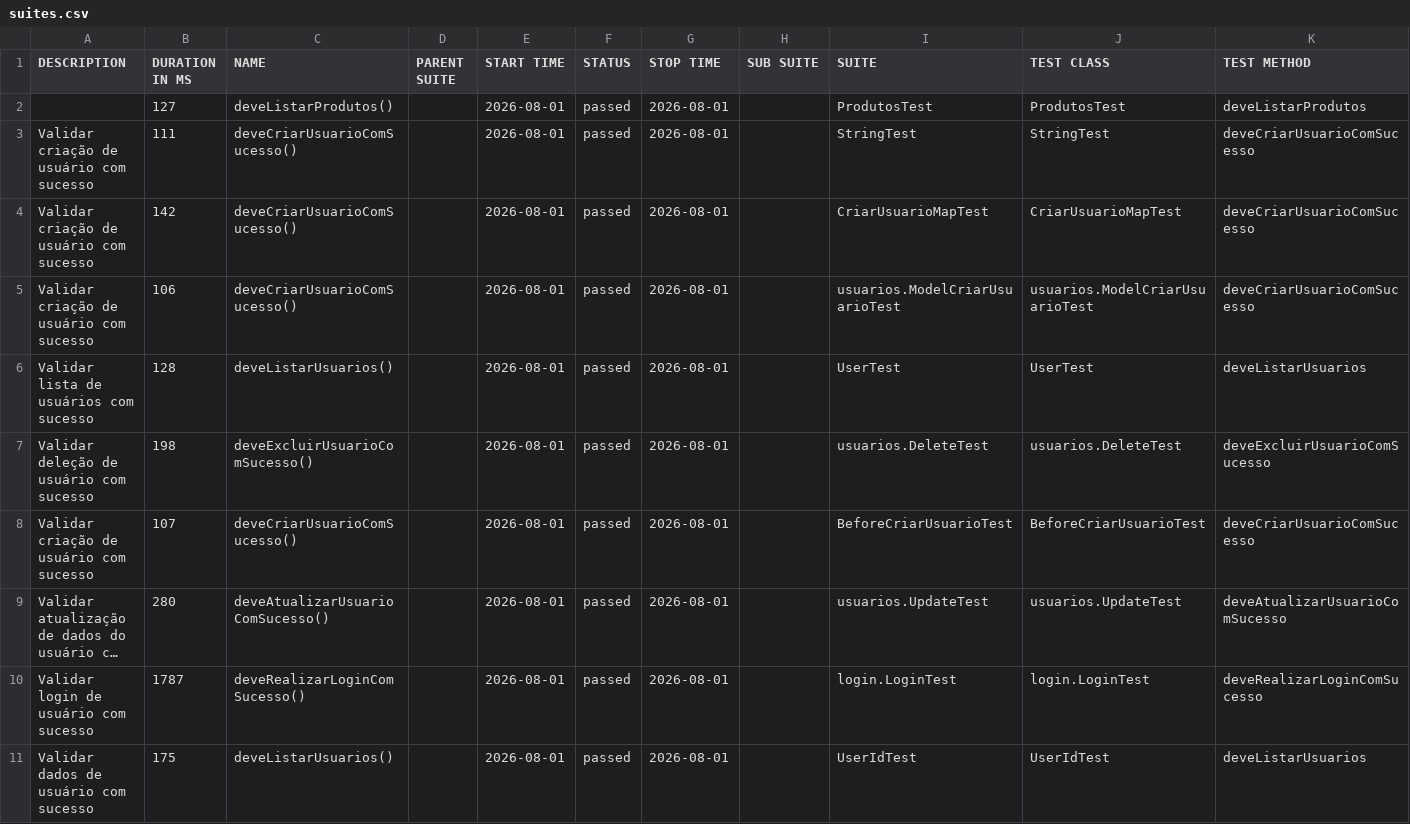
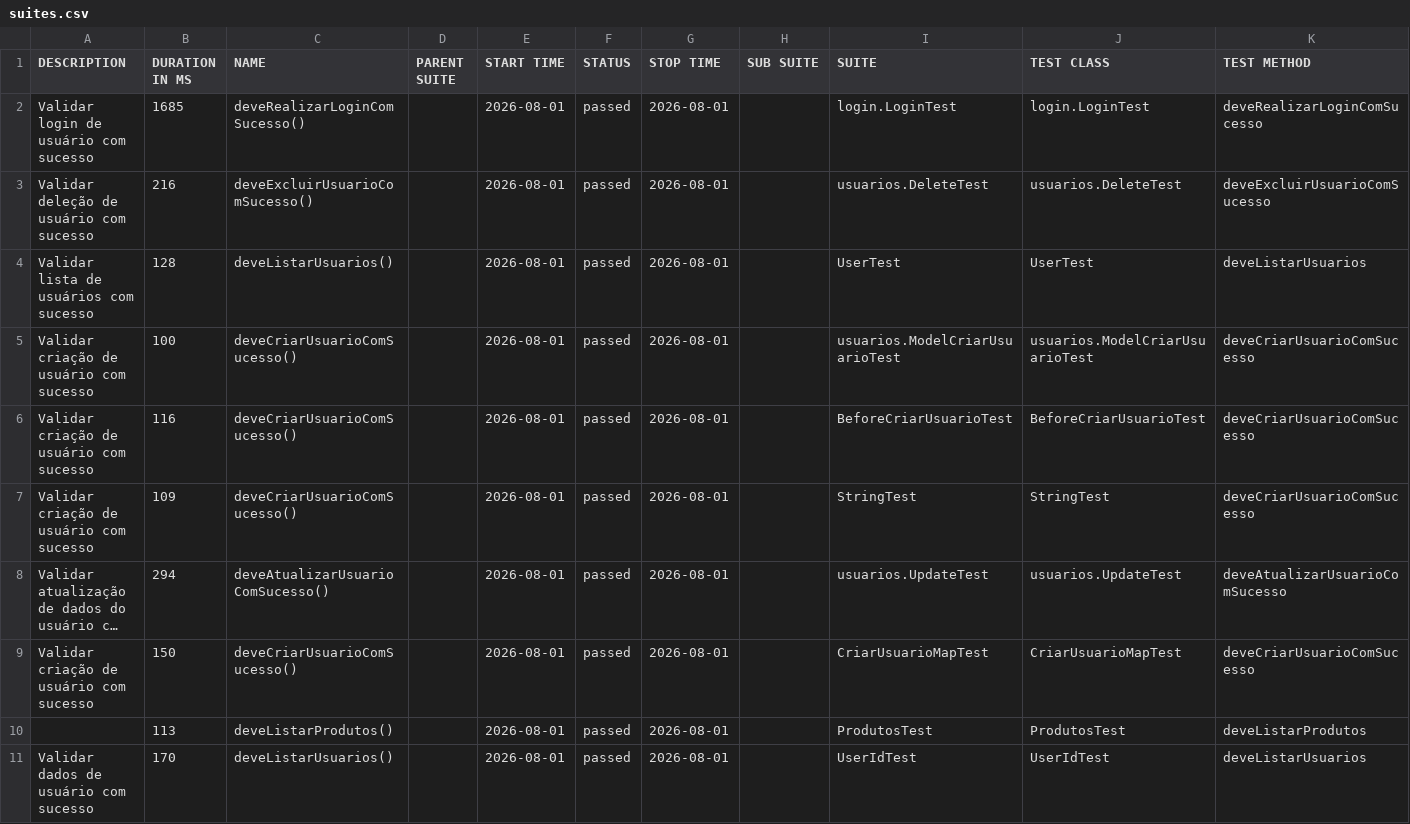
Before and after one commit to horadoqa/rest-assured-allure, a CSV file: 4/data/suites.csv, drawn as a sheet; long unchanged cells end in …; removed rows and columns are numbered as before the commit, all else as after; the diff names each change by its address in the sheet, - before the commit and + after, or states it on an @@ line.

```diff
--- a/4/data/suites.csv
+++ b/4/data/suites.csv
-row 2:  | 127 | deveListarProdutos() |  | 2026-08-01 | passed | 2026-08-01 |  | ProdutosTest | ProdutosTest | deveListarProdutos
-A2 (DESCRIPTION): Validar criação de usuário com sucesso
+A2 (DESCRIPTION): Validar login de usuário com sucesso
-B2 (DURATION IN MS): 111
+B2 (DURATION IN MS): 1685
-C2 (NAME): deveCriarUsuarioComSucesso()
+C2 (NAME): deveRealizarLoginComSucesso()
-I2 (SUITE): StringTest
+I2 (SUITE): login.LoginTest
-J2 (TEST CLASS): StringTest
+J2 (TEST CLASS): login.LoginTest
-K2 (TEST METHOD): deveCriarUsuarioComSucesso
+K2 (TEST METHOD): deveRealizarLoginComSucesso
-row 4: Validar criação de usuário com sucesso | 142 | deveCriarUsuarioComSucesso() |  | 2026-08-01 | passed | 2026-08-01 |  | CriarUsuarioMapTest | CriarUsuarioMapTest | deveCriarUsuarioComSucesso
-A3 (DESCRIPTION): Validar criação de usuário com sucesso
+A3 (DESCRIPTION): Validar deleção de usuário com sucesso
-B3 (DURATION IN MS): 106
+B3 (DURATION IN MS): 216
-C3 (NAME): deveCriarUsuarioComSucesso()
+C3 (NAME): deveExcluirUsuarioComSucesso()
-I3 (SUITE): usuarios.ModelCriarUsuarioTest
+I3 (SUITE): usuarios.DeleteTest
-J3 (TEST CLASS): usuarios.ModelCriarUsuarioTest
+J3 (TEST CLASS): usuarios.DeleteTest
-K3 (TEST METHOD): deveCriarUsuarioComSucesso
+K3 (TEST METHOD): deveExcluirUsuarioComSucesso
-A5 (DESCRIPTION): Validar deleção de usuário com sucesso
+A5 (DESCRIPTION): Validar criação de usuário com sucesso
-B5 (DURATION IN MS): 198
+B5 (DURATION IN MS): 100
-C5 (NAME): deveExcluirUsuarioComSucesso()
+C5 (NAME): deveCriarUsuarioComSucesso()
-I5 (SUITE): usuarios.DeleteTest
+I5 (SUITE): usuarios.ModelCriarUsuarioTest
-J5 (TEST CLASS): usuarios.DeleteTest
+J5 (TEST CLASS): usuarios.ModelCriarUsuarioTest
-K5 (TEST METHOD): deveExcluirUsuarioComSucesso
+K5 (TEST METHOD): deveCriarUsuarioComSucesso
-B6 (DURATION IN MS): 107
+B6 (DURATION IN MS): 116
+row 7: Validar criação de usuário com sucesso | 109 | deveCriarUsuarioComSucesso() |  | 2026-08-01 | passed | 2026-08-01 |  | StringTest | StringTest | deveCriarUsuarioComSucesso
-B8 (DURATION IN MS): 280
+B8 (DURATION IN MS): 294
-A9 (DESCRIPTION): Validar login de usuário com sucesso
+A9 (DESCRIPTION): Validar criação de usuário com sucesso
-B9 (DURATION IN MS): 1787
+B9 (DURATION IN MS): 150
-C9 (NAME): deveRealizarLoginComSucesso()
+C9 (NAME): deveCriarUsuarioComSucesso()
-I9 (SUITE): login.LoginTest
+I9 (SUITE): CriarUsuarioMapTest
-J9 (TEST CLASS): login.LoginTest
+J9 (TEST CLASS): CriarUsuarioMapTest
-K9 (TEST METHOD): deveRealizarLoginComSucesso
+K9 (TEST METHOD): deveCriarUsuarioComSucesso
+row 10:  | 113 | deveListarProdutos() |  | 2026-08-01 | passed | 2026-08-01 |  | ProdutosTest | ProdutosTest | deveListarProdutos
-B11 (DURATION IN MS): 175
+B11 (DURATION IN MS): 170
```
Also changed, not shown: 4/data/behaviors.csv, 48 other files.
